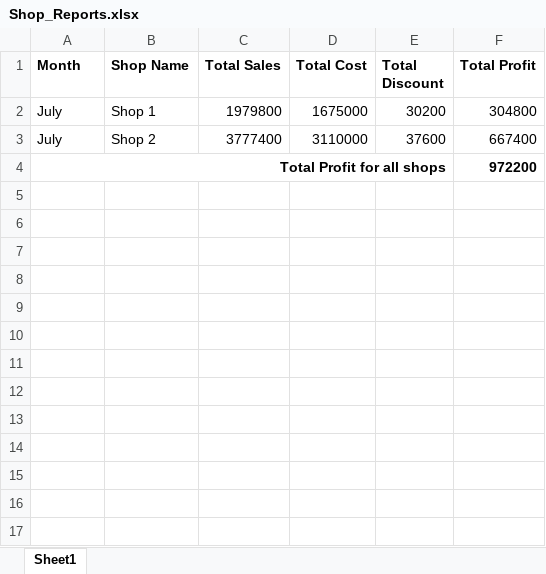
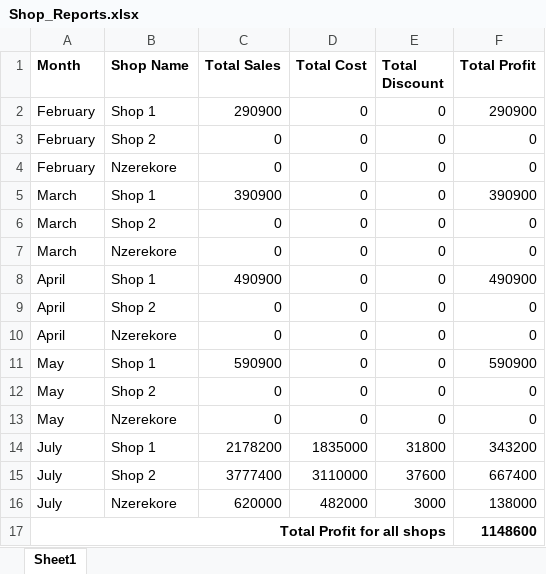
Before and after one commit to Muhamadekh/Inventory_manager, an Excel workbook: Shop_Reports.xlsx, sheet Sheet1, drawn as a sheet; values as stored, in another font and other column widths than the file's, no borders; addresses are those after the commit; the diff names each change by its address in the sheet, - before the commit and + after, or states it on an @@ line.

```diff
--- a/Shop_Reports.xlsx (sheet Sheet1)
+++ b/Shop_Reports.xlsx (sheet Sheet1)
+row 2: February | Shop 1 | 290900 | 0 | 0 | 290900
+row 3: February | Shop 2 | 0 | 0 | 0 | 0
+row 4: February | Nzerekore | 0 | 0 | 0 | 0
+row 5: March | Shop 1 | 390900 | 0 | 0 | 390900
+row 6: March | Shop 2 | 0 | 0 | 0 | 0
+row 7: March | Nzerekore | 0 | 0 | 0 | 0
+row 8: April | Shop 1 | 490900 | 0 | 0 | 490900
+row 9: April | Shop 2 | 0 | 0 | 0 | 0
+row 10: April | Nzerekore | 0 | 0 | 0 | 0
+row 11: May | Shop 1 | 590900 | 0 | 0 | 590900
+row 12: May | Shop 2 | 0 | 0 | 0 | 0
+row 13: May | Nzerekore | 0 | 0 | 0 | 0
-C14 (Total Sales): 1979800
+C14 (Total Sales): 2178200
-D14 (Total Cost): 1675000
+D14 (Total Cost): 1835000
-E14 (Total Discount): 30200
+E14 (Total Discount): 31800
-F14 (Total Profit): 304800
+F14 (Total Profit): 343200
+row 16: July | Nzerekore | 620000 | 482000 | 3000 | 138000
-F17 (Total Profit): 972200
+F17 (Total Profit): 1148600
```
Also changed, not shown: 2 other files.
